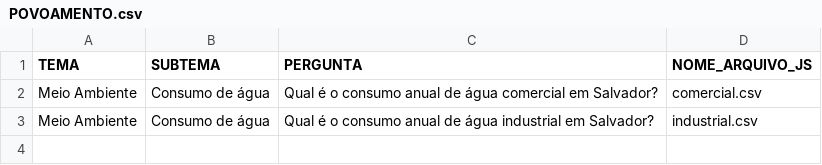
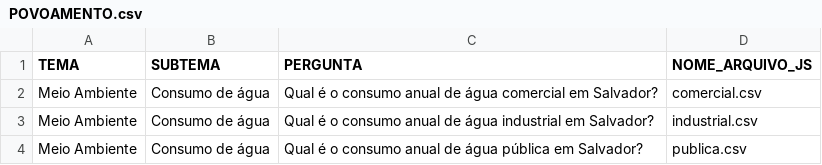
Before and after one commit to cienciadedadosnaep/rs_dados_meio_ambiente_consumo_agua, a CSV file: data/POVOAMENTO.csv, drawn as a sheet; the diff names each change by its address in the sheet, - before the commit and + after, or states it on an @@ line.

```diff
--- a/data/POVOAMENTO.csv
+++ b/data/POVOAMENTO.csv
+row 4: Meio Ambiente | Consumo de água | Qual é o consumo anual de água pública em Salvador? | publica.csv
```
Also changed, not shown: data/TEMA_SUBTEMA_P_No - MEIOAMBIENTE.csv, data/publica.csv, 2 other files.
